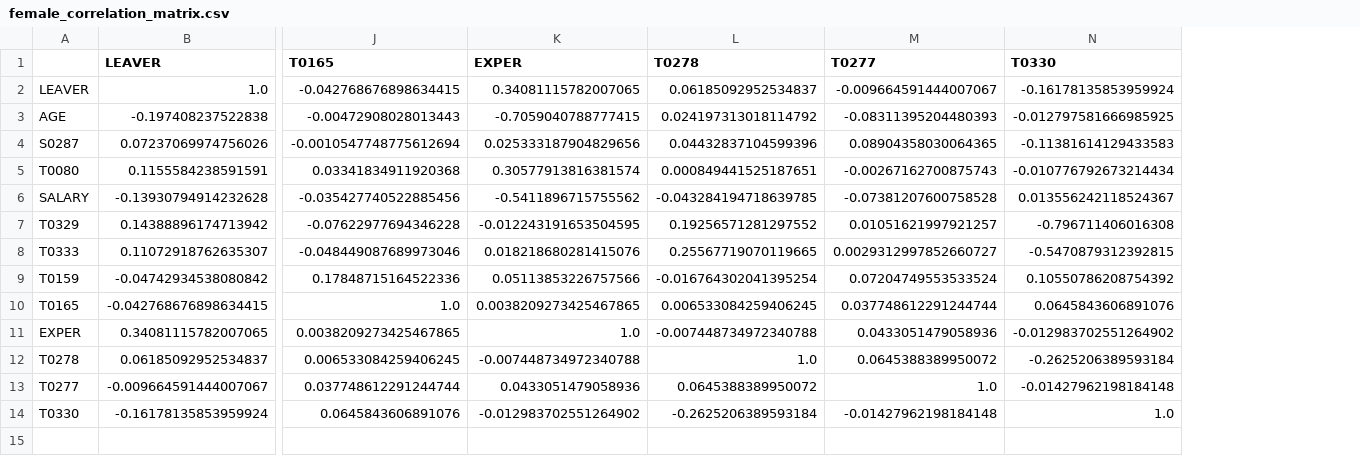
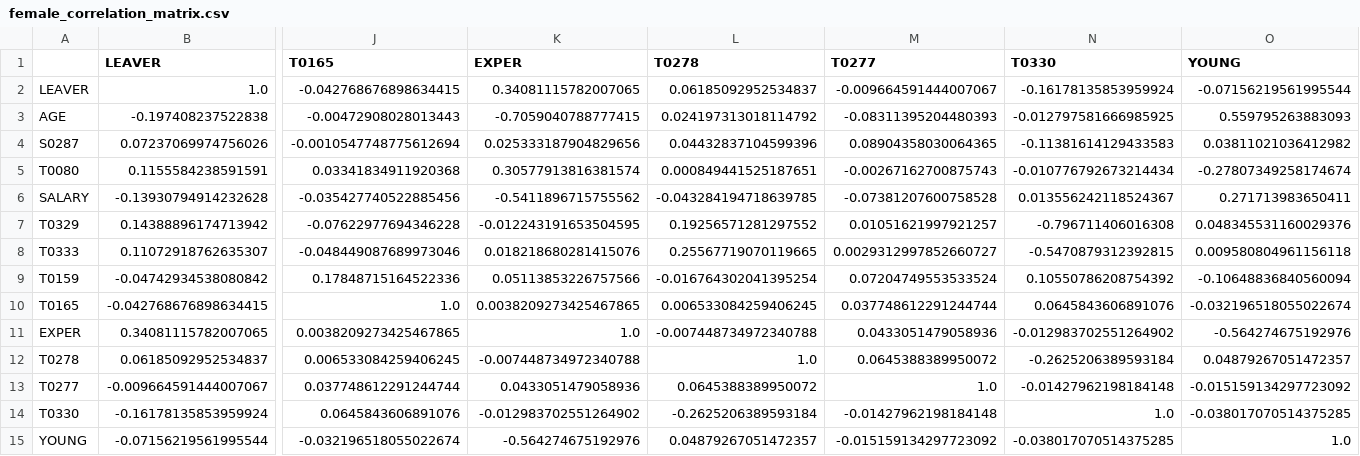
Before and after one commit to ts7even/eda-final-project, a CSV file: source/matrix/female_correlation_matrix.csv, drawn as a sheet; only a part is shown, gaps mark what is left out; rows hold the shown columns only; the diff names each change by its address in the sheet, - before the commit and + after, or states it on an @@ line.

Commit message:
Added Correlation of less than 1 year exper

```diff
--- a/source/matrix/female_correlation_matrix.csv
+++ b/source/matrix/female_correlation_matrix.csv
+column O (YOUNG), rows 2-14: -0.07156219561995544 | 0.559795263883093 | 0.03811021036412982 | -0.27807349258174674 | 0.271713983650411 | 0.048345531160029376 | 0.009580804961156118 | -0.10648836840560094 | -0.032196518055022674 | -0.564274675192976 | 0.04879267051472357 | -0.015159134297723092 | -0.038017070514375285
+row 15: YOUNG | -0.07156219561995544 | -0.032196518055022674 | -0.564274675192976 | 0.04879267051472357 | -0.015159134297723092 | -0.038017070514375285 | 1.0
```
Also changed, not shown: source/matrix/male_correlation_matrix.csv, 5 other files.
